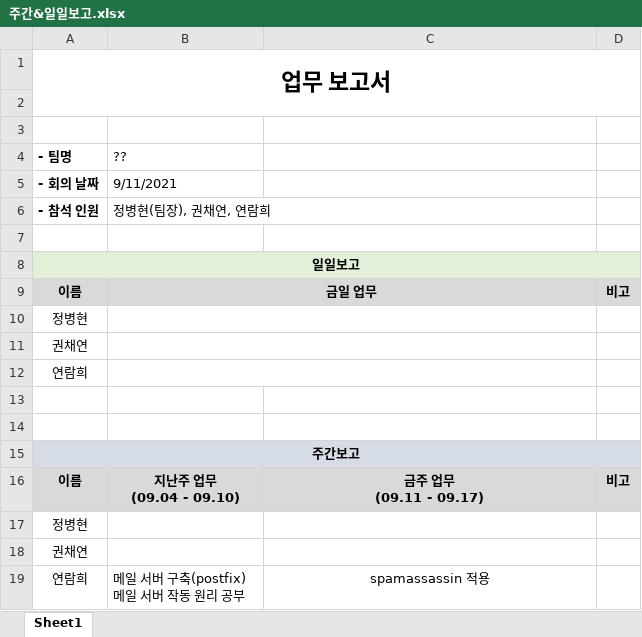
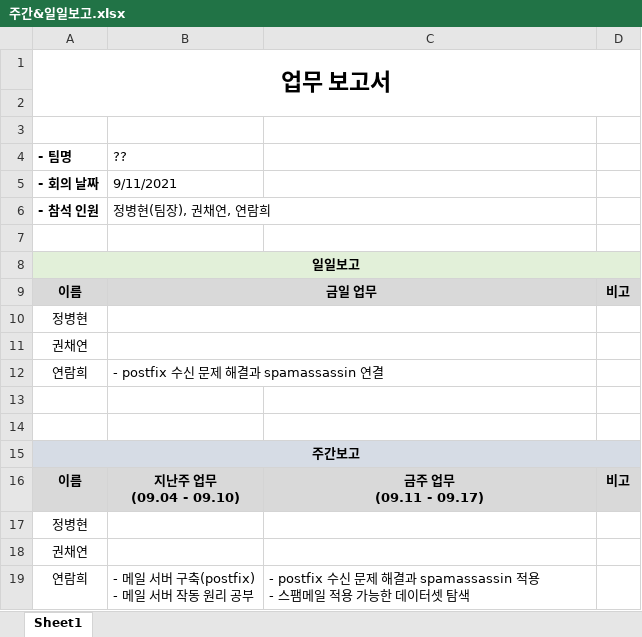
Before and after one commit to ramieeee/self_learning, an Excel workbook: project/spam_mail_detection/주간&일일보고.xlsx, sheet Sheet1, drawn as a sheet; values as stored, in another font and other column widths than the file's, no borders; ↵ is a line break in a cell; the diff names each change by its address in the sheet, - before the commit and + after, or states it on an @@ line.

```diff
--- a/project/spam_mail_detection/주간&일일보고.xlsx (sheet Sheet1)
+++ b/project/spam_mail_detection/주간&일일보고.xlsx (sheet Sheet1)
-B12 (??): (empty)
+B12 (??): - postfix 수신 문제 해결과 spamassassin 연결
-B19 (??): 메일 서버 구축(postfix) ↵ 메일 서버 작동 원리 공부
+B19 (??): - 메일 서버 구축(postfix) ↵ - 메일 서버 작동 원리 공부
-C19: spamassassin 적용
+C19: - postfix 수신 문제 해결과 spamassassin 적용 ↵ - 스팸메일 적용 가능한 데이터셋 탐색
-C19 alignment: center
+C19 alignment: left
```
Also changed, not shown: 1 other file.
